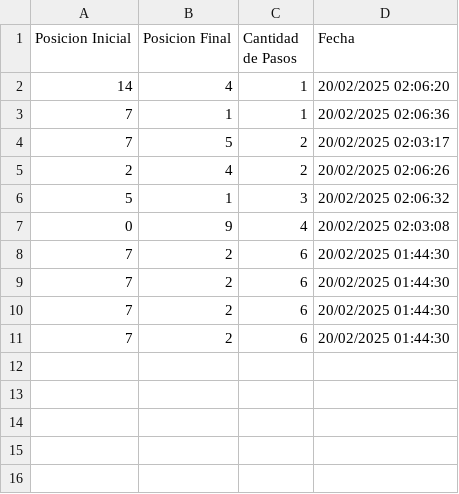
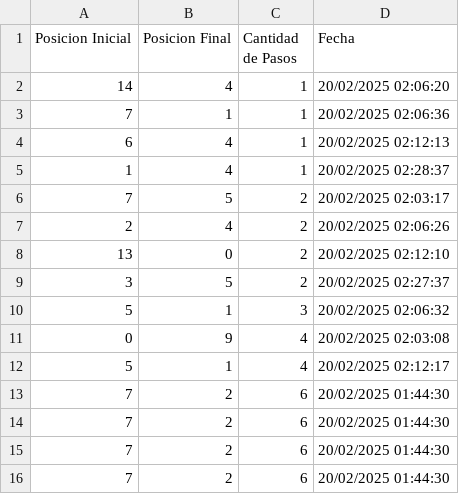
Before and after one commit to Miguel04AFR/ED-final, a CSV file: recursos/Registro_1.csv, drawn as a sheet; the diff names each change by its address in the sheet, - before the commit and + after, or states it on an @@ line.

```diff
--- a/recursos/Registro_1.csv
+++ b/recursos/Registro_1.csv
+row 4: 6 | 4 | 1 | 20/02/2025 02:12:13
+row 5: 1 | 4 | 1 | 20/02/2025 02:28:37
+row 8: 13 | 0 | 2 | 20/02/2025 02:12:10
+row 9: 3 | 5 | 2 | 20/02/2025 02:27:37
+row 12: 5 | 1 | 4 | 20/02/2025 02:12:17
```
Also changed, not shown: recursos/Registro_2.csv, 2 other files.
